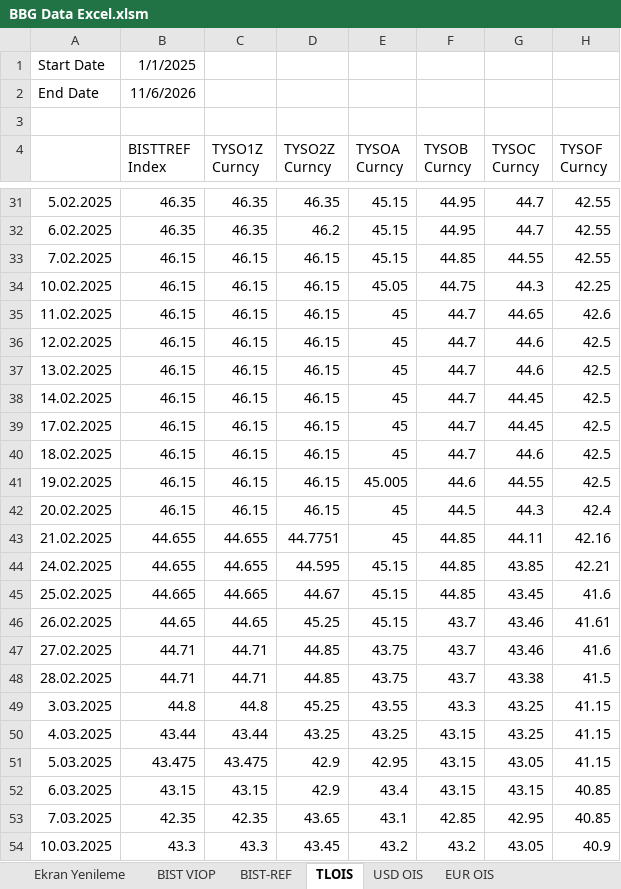
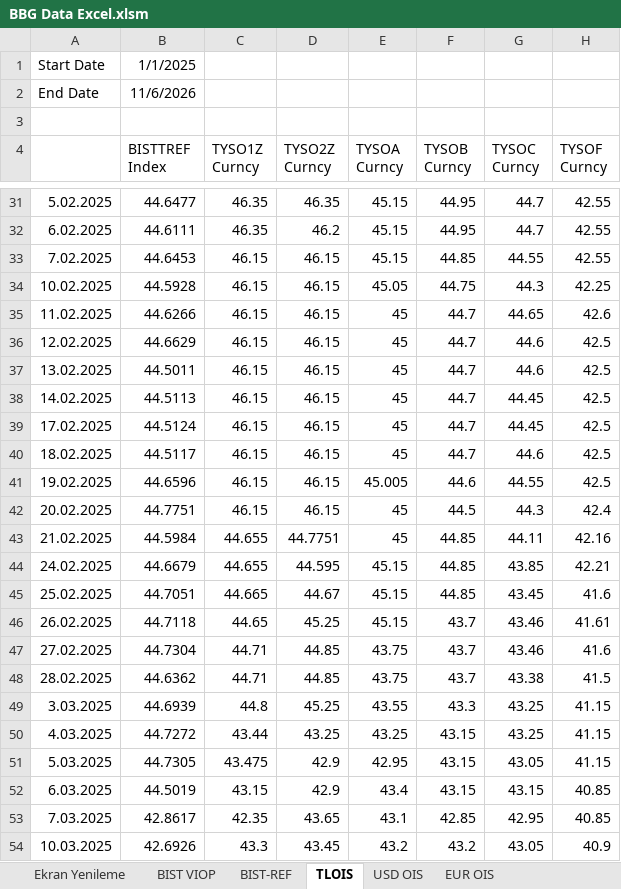
Before and after one commit to ALCO-Dashboard/piyasa-verisi, an Excel workbook: bloomberg/BBG Data Excel.xlsm, sheet TLOIS, drawn as a sheet; only a part is shown, gaps mark what is left out; values as stored, in another font and other column widths than the file's, no borders; the diff covers the shown part only; the diff names each change by its address in the sheet, - before the commit and + after, or states it on an @@ line.

```diff
--- a/bloomberg/BBG Data Excel.xlsm (sheet TLOIS)
+++ b/bloomberg/BBG Data Excel.xlsm (sheet TLOIS)
-B31 (BISTTREF Index): 46.35
+B31 (BISTTREF Index): 44.6477
-B32 (BISTTREF Index): 46.35
+B32 (BISTTREF Index): 44.6111
-B33 (BISTTREF Index): 46.15
+B33 (BISTTREF Index): 44.6453
-B34 (BISTTREF Index): 46.15
+B34 (BISTTREF Index): 44.5928
-B35 (BISTTREF Index): 46.15
+B35 (BISTTREF Index): 44.6266
-B36 (BISTTREF Index): 46.15
+B36 (BISTTREF Index): 44.6629
-B37 (BISTTREF Index): 46.15
+B37 (BISTTREF Index): 44.5011
-B38 (BISTTREF Index): 46.15
+B38 (BISTTREF Index): 44.5113
-B39 (BISTTREF Index): 46.15
+B39 (BISTTREF Index): 44.5124
-B40 (BISTTREF Index): 46.15
+B40 (BISTTREF Index): 44.5117
-B41 (BISTTREF Index): 46.15
+B41 (BISTTREF Index): 44.6596
-B42 (BISTTREF Index): 46.15
+B42 (BISTTREF Index): 44.7751
-B43 (BISTTREF Index): 44.655
+B43 (BISTTREF Index): 44.5984
-B44 (BISTTREF Index): 44.655
+B44 (BISTTREF Index): 44.6679
-B45 (BISTTREF Index): 44.665
+B45 (BISTTREF Index): 44.7051
-B46 (BISTTREF Index): 44.65
+B46 (BISTTREF Index): 44.7118
-B47 (BISTTREF Index): 44.71
+B47 (BISTTREF Index): 44.7304
-B48 (BISTTREF Index): 44.71
+B48 (BISTTREF Index): 44.6362
-B49 (BISTTREF Index): 44.8
+B49 (BISTTREF Index): 44.6939
-B50 (BISTTREF Index): 43.44
+B50 (BISTTREF Index): 44.7272
-B51 (BISTTREF Index): 43.475
+B51 (BISTTREF Index): 44.7305
-B52 (BISTTREF Index): 43.15
+B52 (BISTTREF Index): 44.5019
-B53 (BISTTREF Index): 42.35
+B53 (BISTTREF Index): 42.8617
-B54 (BISTTREF Index): 43.3
+B54 (BISTTREF Index): 42.6926
```
Also changed, not shown: 435 edited cells elsewhere in this sheet, sheet BIST VIOP, other sheet tabs.
